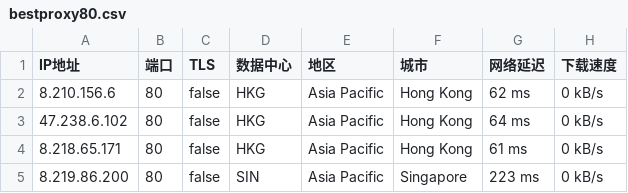
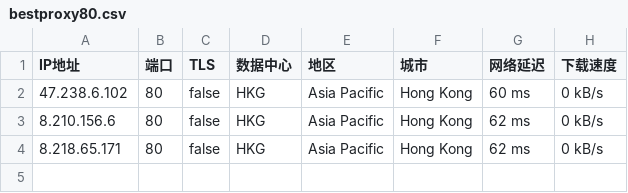
Before and after one commit to greycc2021/iptools, a CSV file: iptest/bestproxy80.csv, drawn as a sheet.

```diff
--- a/iptest/bestproxy80.csv
+++ b/iptest/bestproxy80.csv
@@ -1,5 +1,4 @@
 IP地址,端口,TLS,数据中心,地区,城市,网络延迟,下载速度
+47.238.6.102,80,false,HKG,Asia Pacific,Hong Kong,60 ms,0 kB/s
 8.210.156.6,80,false,HKG,Asia Pacific,Hong Kong,62 ms,0 kB/s
-47.238.6.102,80,false,HKG,Asia Pacific,Hong Kong,64 ms,0 kB/s
-8.218.65.171,80,false,HKG,Asia Pacific,Hong Kong,61 ms,0 kB/s
-8.219.86.200,80,false,SIN,Asia Pacific,Singapore,223 ms,0 kB/s
+8.218.65.171,80,false,HKG,Asia Pacific,Hong Kong,62 ms,0 kB/s
```
Also changed, not shown: 4 other files.
